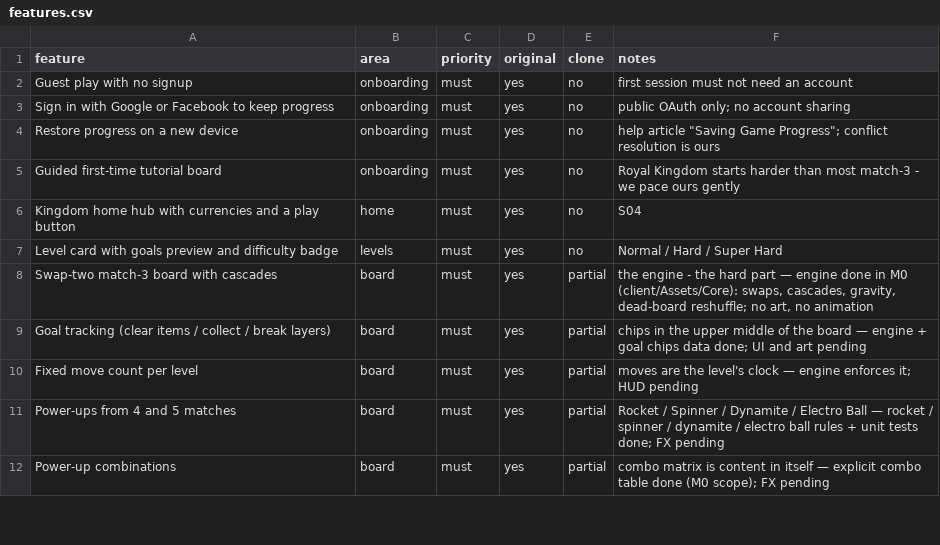
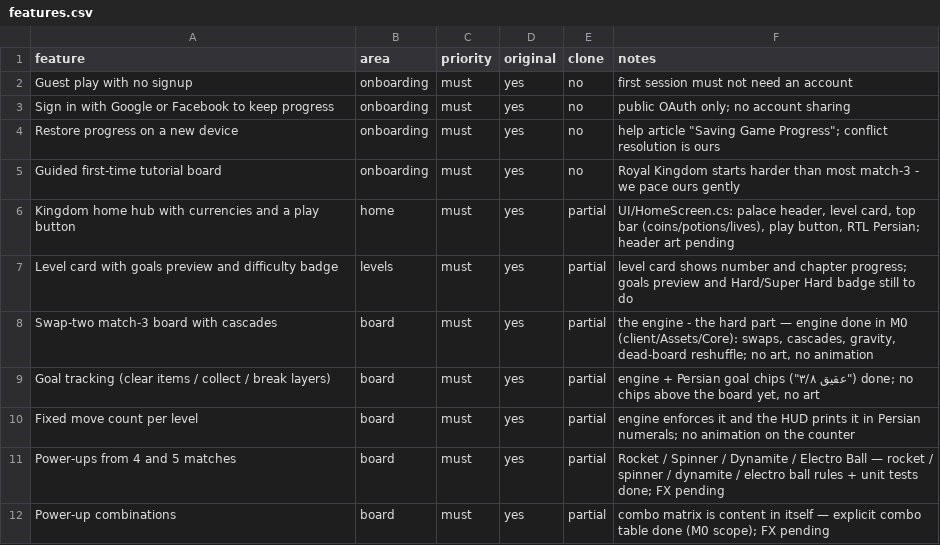
Before and after one commit to kamandbeauty/Ideal, a CSV file: replica/features.csv, drawn as a sheet; only a part is shown.

Commit message:
M2: screens, RTL Persian text pipeline, Persian numerals
Persian is the product, so it gets an engine, a second implementation to check it against, and a
gate in CI - not a hope that TMP handles it.

Text (Shazdeh.Core, no UnityEngine):
- Text/PersianForms.gen.cs: 76 letters with their four Unicode presentation forms and joining type,
  generated from the Unicode database by tools/text/gen_persian_table.py.
- Text/PersianText.cs: Shape() applies the Arabic joining algorithm (incl. lam-alef and ZWNJ);
  ToVisualOrder() reorders for an LTR renderer (RTL runs reversed, Latin words and numbers kept,
  brackets mirrored, harakat stay on their letter); Number()/Time() emit Persian numerals.
- tools/text/persian_ref.py is the Python twin. It cross-checks its shaping against arabic-reshaper
  on the 29 strings the game ships (29/29 identical) and generates the golden vectors the C# tests
  assert. New CI job "text": tables current, shaping agrees, vectors not stale.

Screens (built from code, tokens only, no prefabs, no hand-edited .unity):
- GameSession: save + economy + content facade; screens never touch SaveData.
- AppRoot: loads the save, builds the canvas, owns navigation (home / board / districts).
- UiKit/UiScreen/TopBar: canvas, panels, labels, buttons, dp coordinate placement, runtime rounded
  sprites; RtlText is the only door text goes through (shapes + Persian digits).
- HomeScreen: palace header, level card with RTL progress, play, districts.
- BoardScreen: the real engine with a Persian HUD (moves, goals, reward / lost-life overlay).
- DistrictScreen: 3 districts, task prices, build-all, chest.
- PersianCheckView + _PersianCheck.unity: isolates font / shaper / layout problems.
- Editor: TmpFontSetup builds the font asset from Assets/Fonts (repo ships no font binary; OFL
  instructions in Assets/Fonts/README.md); menu items Create scenes, Build UI font, Check Persian text.
- GreyBoxGame deleted; CiBuild now builds the App scene.

Tests: 120 (was 105) - 17 Persian text tests plus the generated golden vectors.
Docs: docs/ui.md (algorithm, layout, fonts, what is deliberately not covered), build/ci/client README.
parity.py 18.6 -> 21.6; 16 features partial, still 0 of 22 must-haves done.

Co-authored-by: arena-agent <297053741+arena-agent@users.noreply.github.com>

```diff
--- a/replica/features.csv
+++ b/replica/features.csv
@@ -5,7 +5,7 @@ Restore progress on a new device,onboarding,must,yes,no,"help article ""Saving G
 Guided first-time tutorial board,onboarding,must,yes,no,Royal Kingdom starts harder than most match-3 - we pace ours gently
-Kingdom home hub with currencies and a play button,home,must,yes,no,S04
-Level card with goals preview and difficulty badge,levels,must,yes,no,Normal / Hard / Super Hard
+Kingdom home hub with currencies and a play button,home,must,yes,partial,"UI/HomeScreen.cs: palace header, level card, top bar (coins/potions/lives), play button, RTL Persian; header art pending"
+Level card with goals preview and difficulty badge,levels,must,yes,partial,level card shows number and chapter progress; goals preview and Hard/Super Hard badge still to do
 Swap-two match-3 board with cascades,board,must,yes,partial,"the engine - the hard part — engine done in M0 (client/Assets/Core): swaps, cascades, gravity, dead-board reshuffle; no art, no animation"
-Goal tracking (clear items / collect / break layers),board,must,yes,partial,chips in the upper middle of the board — engine + goal chips data done; UI and art pending
-Fixed move count per level,board,must,yes,partial,moves are the level's clock — engine enforces it; HUD pending
+Goal tracking (clear items / collect / break layers),board,must,yes,partial,"engine + Persian goal chips (""عقیق ۳/۸"") done; no chips above the board yet, no art"
+Fixed move count per level,board,must,yes,partial,engine enforces it and the HUD prints it in Persian numerals; no animation on the counter
 Power-ups from 4 and 5 matches,board,must,yes,partial,Rocket / Spinner / Dynamite / Electro Ball — rocket / spinner / dynamite / electro ball rules + unit tests done; FX pending
```
Also changed, not shown: 33 other files.
